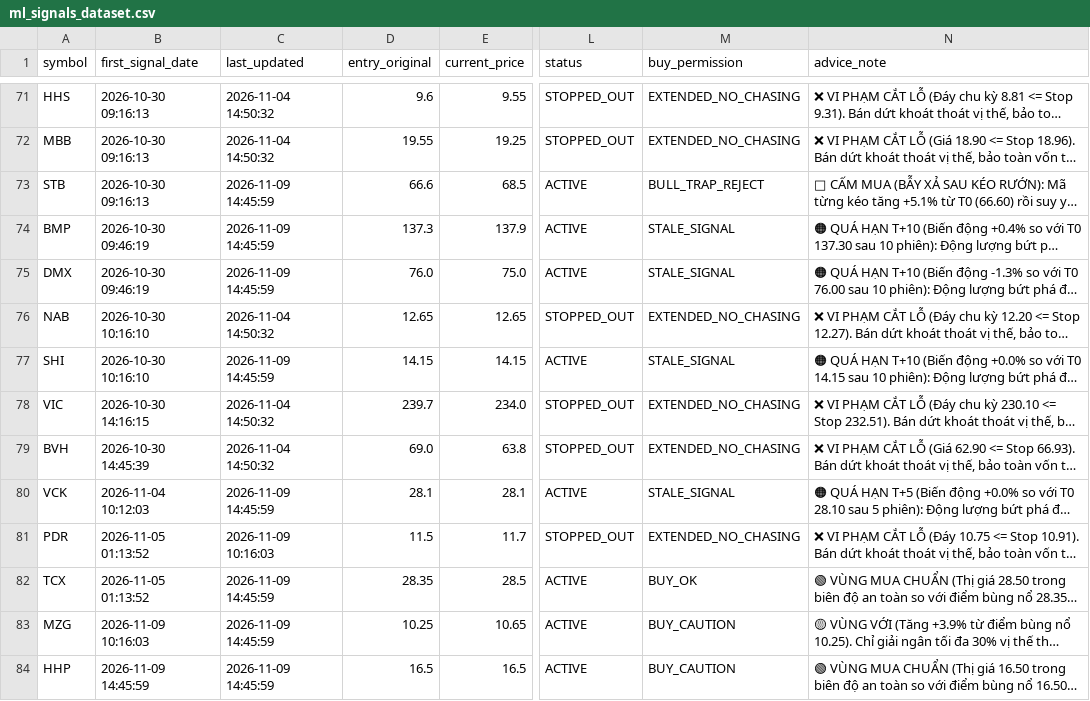
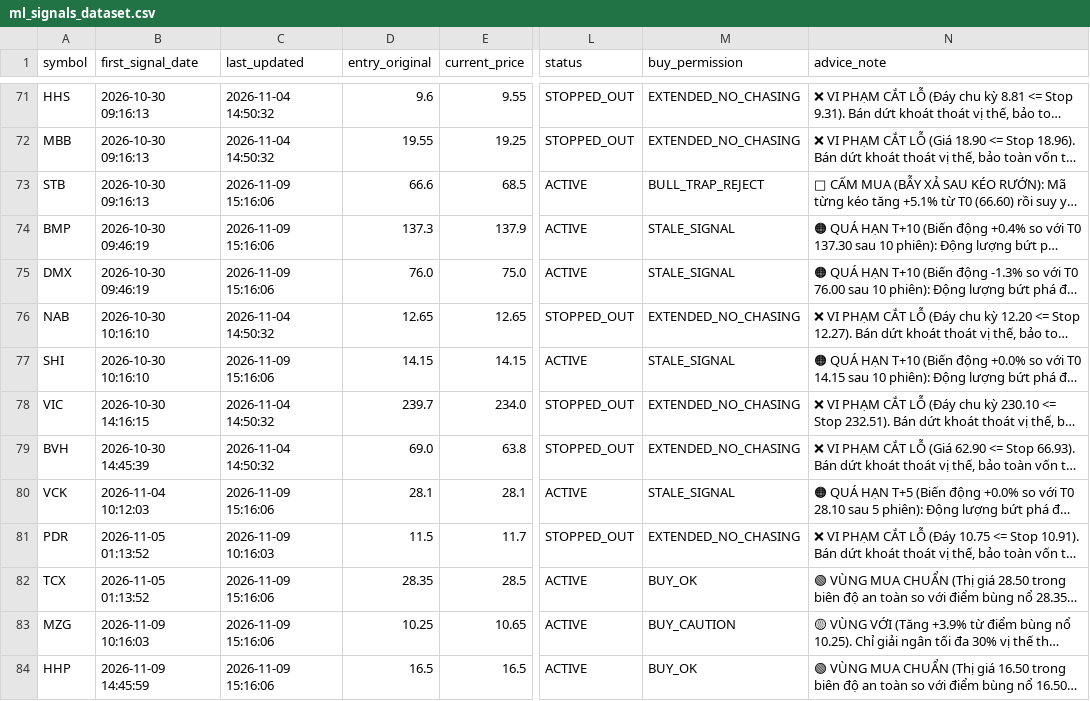
Before and after one commit to DaniNguyen2509/Neiro-Stock-VN, a CSV file: data/ml_signals_dataset.csv, drawn as a sheet; only a part is shown, gaps mark what is left out; long unchanged cells end in …; the diff names each change by its address in the sheet, - before the commit and + after, or states it on an @@ line.

```diff
--- a/data/ml_signals_dataset.csv
+++ b/data/ml_signals_dataset.csv
-C73:C75 (last_updated): 2026-11-09 14:45:59
+C73:C75 (last_updated): 2026-11-09 15:16:06
-C77 (last_updated): 2026-11-09 14:45:59
+C77 (last_updated): 2026-11-09 15:16:06
-C80 (last_updated): 2026-11-09 14:45:59
+C80 (last_updated): 2026-11-09 15:16:06
-C82:C84 (last_updated): 2026-11-09 14:45:59
+C82:C84 (last_updated): 2026-11-09 15:16:06
-M84 (buy_permission): BUY_CAUTION
+M84 (buy_permission): BUY_OK
```
Also changed, not shown: 6 other files.
